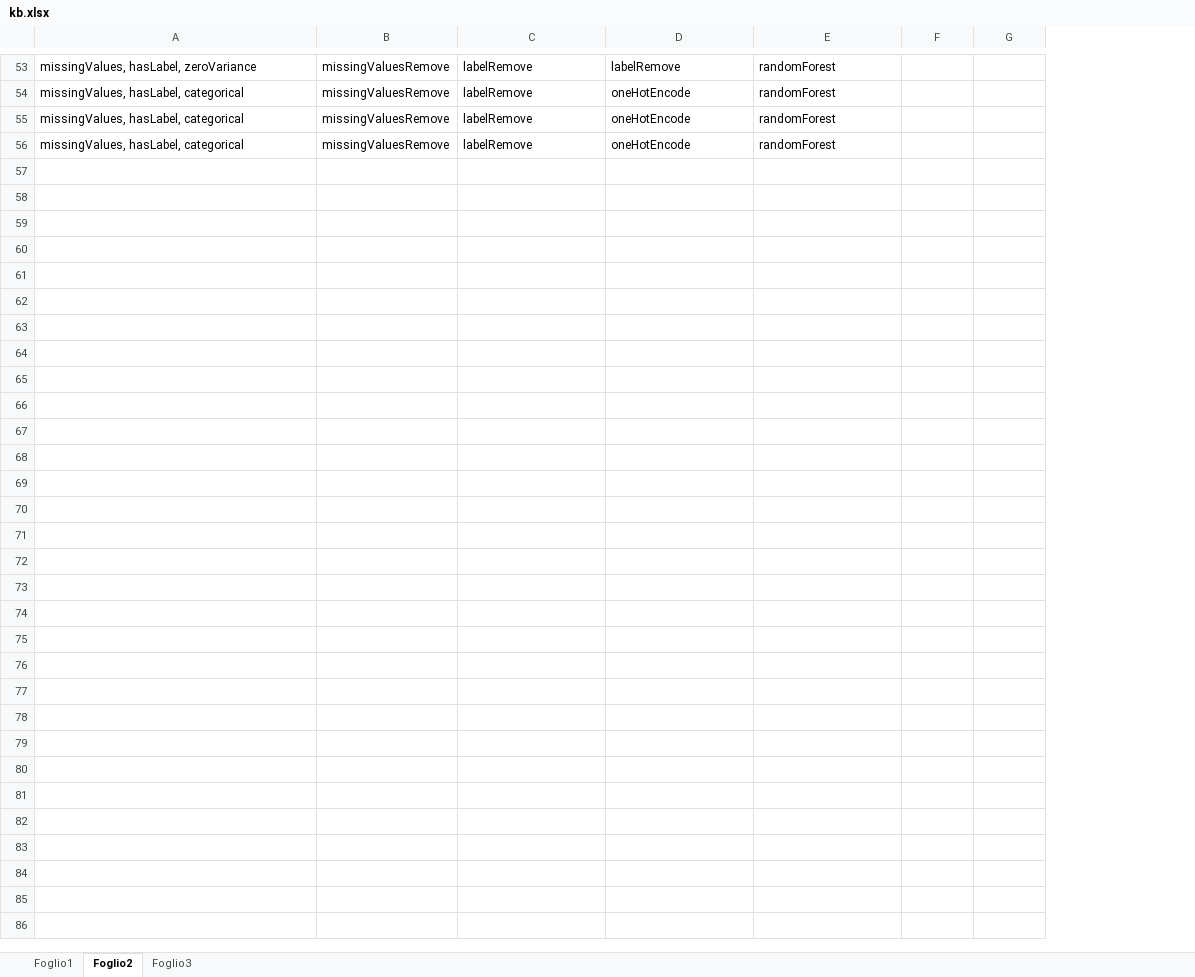
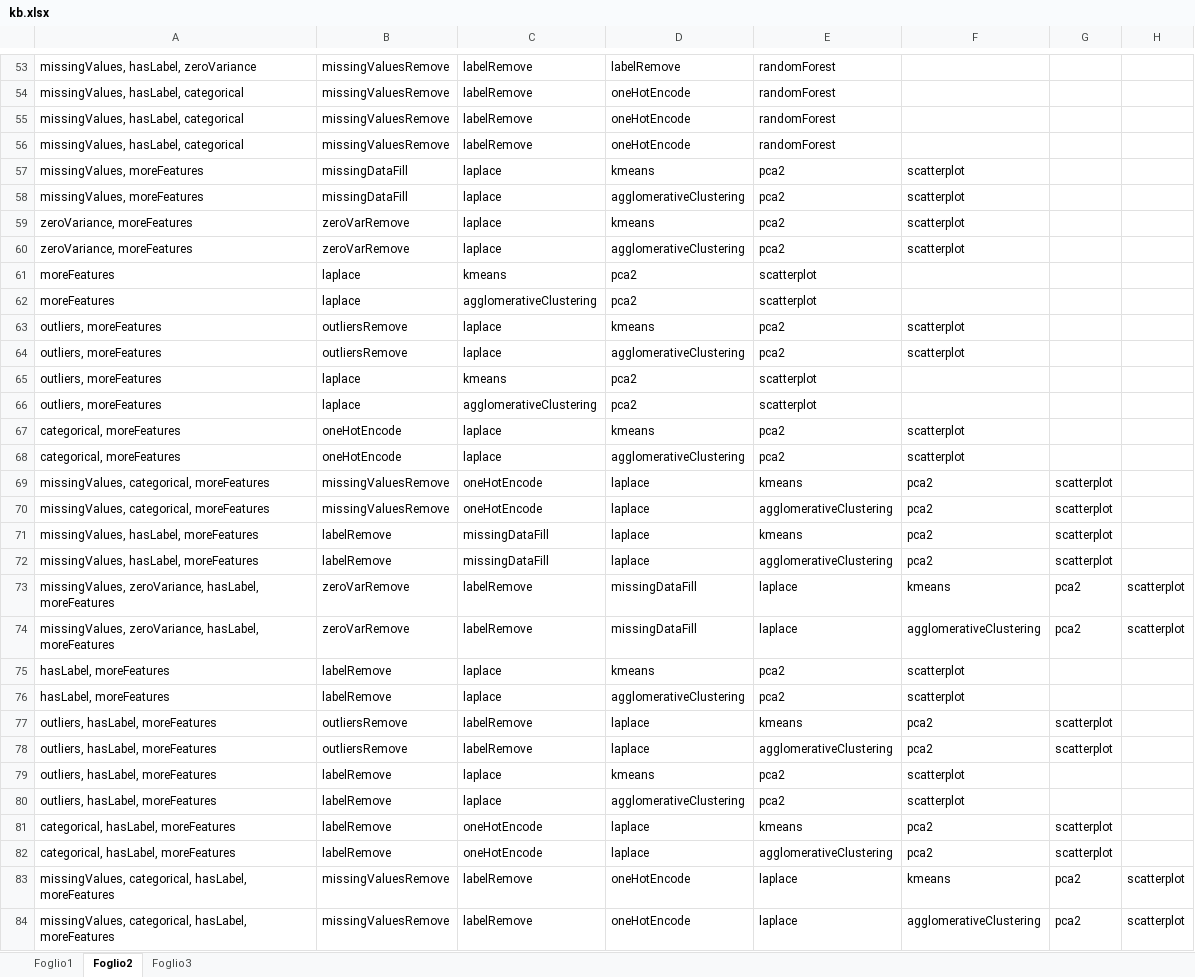
Before and after one commit to andrealesani/DSBot, an Excel workbook: DSBot/kb.xlsx, sheet Foglio2, drawn as a sheet; only a part is shown, gaps mark what is left out; values as stored, in another font and other column widths than the file's, no borders; the diff covers the shown part only; the diff names each change by its address in the sheet, - before the commit and + after, or states it on an @@ line.

Commit message:
- modified clustering - adding laplace to kb - fixing laplace

```diff
--- a/DSBot/kb.xlsx (sheet Foglio2)
+++ b/DSBot/kb.xlsx (sheet Foglio2)
+column F, empty
+row 57: missingValues, moreFeatures | missingDataFill | laplace | kmeans | pca2 | scatterplot
+row 58: missingValues, moreFeatures | missingDataFill | laplace | agglomerativeClustering | pca2 | scatterplot
+row 59: zeroVariance, moreFeatures | zeroVarRemove | laplace | kmeans | pca2 | scatterplot
+row 60: zeroVariance, moreFeatures | zeroVarRemove | laplace | agglomerativeClustering | pca2 | scatterplot
+row 61: moreFeatures | laplace | kmeans | pca2 | scatterplot
+row 62: moreFeatures | laplace | agglomerativeClustering | pca2 | scatterplot
+row 63: outliers, moreFeatures | outliersRemove | laplace | kmeans | pca2 | scatterplot
+row 64: outliers, moreFeatures | outliersRemove | laplace | agglomerativeClustering | pca2 | scatterplot
+row 65: outliers, moreFeatures | laplace | kmeans | pca2 | scatterplot
+row 66: outliers, moreFeatures | laplace | agglomerativeClustering | pca2 | scatterplot
+row 67: categorical, moreFeatures | oneHotEncode | laplace | kmeans | pca2 | scatterplot
+row 68: categorical, moreFeatures | oneHotEncode | laplace | agglomerativeClustering | pca2 | scatterplot
+row 69: missingValues, categorical, moreFeatures | missingValuesRemove | oneHotEncode | laplace | kmeans | pca2 | scatterplot
+row 70: missingValues, categorical, moreFeatures | missingValuesRemove | oneHotEncode | laplace | agglomerativeClustering | pca2 | scatterplot
+row 71: missingValues, hasLabel, moreFeatures | labelRemove | missingDataFill | laplace | kmeans | pca2 | scatterplot
+row 72: missingValues, hasLabel, moreFeatures | labelRemove | missingDataFill | laplace | agglomerativeClustering | pca2 | scatterplot
+row 73: missingValues, zeroVariance, hasLabel, moreFeatures | zeroVarRemove | labelRemove | missingDataFill | laplace | kmeans | pca2 | scatterplot
+row 74: missingValues, zeroVariance, hasLabel, moreFeatures | zeroVarRemove | labelRemove | missingDataFill | laplace | agglomerativeClustering | pca2 | scatterplot
+row 75: hasLabel, moreFeatures | labelRemove | laplace | kmeans | pca2 | scatterplot
+row 76: hasLabel, moreFeatures | labelRemove | laplace | agglomerativeClustering | pca2 | scatterplot
+row 77: outliers, hasLabel, moreFeatures | outliersRemove | labelRemove | laplace | kmeans | pca2 | scatterplot
+row 78: outliers, hasLabel, moreFeatures | outliersRemove | labelRemove | laplace | agglomerativeClustering | pca2 | scatterplot
+row 79: outliers, hasLabel, moreFeatures | labelRemove | laplace | kmeans | pca2 | scatterplot
+row 80: outliers, hasLabel, moreFeatures | labelRemove | laplace | agglomerativeClustering | pca2 | scatterplot
+row 81: categorical, hasLabel, moreFeatures | labelRemove | oneHotEncode | laplace | kmeans | pca2 | scatterplot
+row 82: categorical, hasLabel, moreFeatures | labelRemove | oneHotEncode | laplace | agglomerativeClustering | pca2 | scatterplot
+row 83: missingValues, categorical, hasLabel, moreFeatures | missingValuesRemove | labelRemove | oneHotEncode | laplace | kmeans | pca2 | scatterplot
+row 84: missingValues, categorical, hasLabel, moreFeatures | missingValuesRemove | labelRemove | oneHotEncode | laplace | agglomerativeClustering | pca2 | scatterplot
```
Also changed, not shown: 22 edited cells elsewhere in this sheet, 4 other files.
